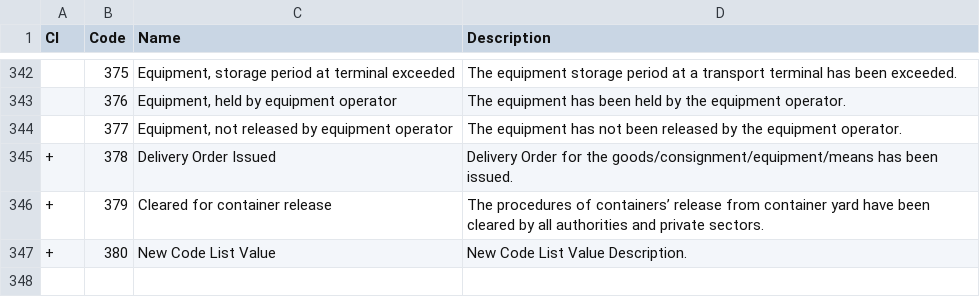
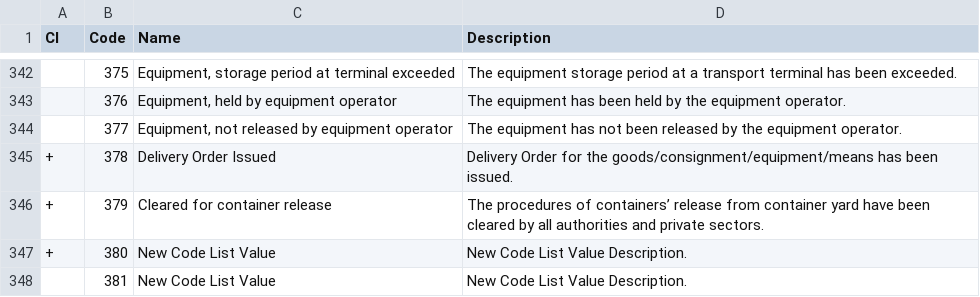
Before and after one commit to uncefact/vocab-codes, a CSV file: CLR/Rec24/current/code-list.csv, drawn as a sheet; only a part is shown, gaps mark what is left out; the diff names each change by its address in the sheet, - before the commit and + after, or states it on an @@ line.

Commit message:
chore: trigger error

```diff
--- a/CLR/Rec24/current/code-list.csv
+++ b/CLR/Rec24/current/code-list.csv
+row 348:  | 381 | New Code List Value | New Code List Value Description.
```
